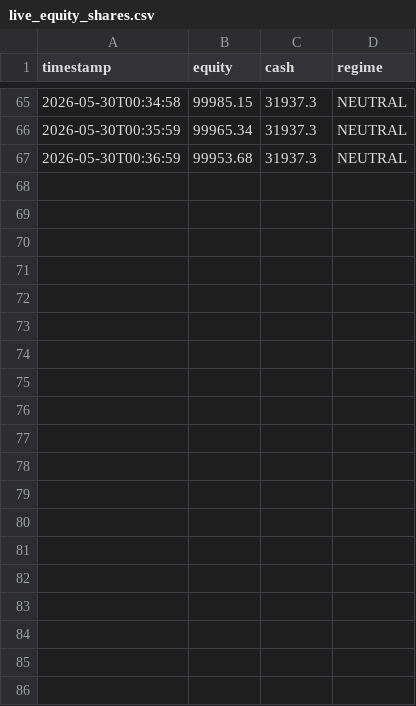
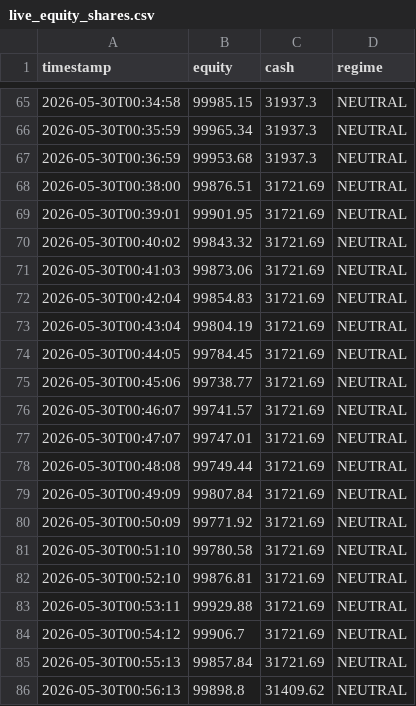
Before and after one commit to khinebo/trading_dashboard, a CSV file: live_equity_shares.csv, drawn as a sheet; only a part is shown, gaps mark what is left out; the diff names each change by its address in the sheet, - before the commit and + after, or states it on an @@ line.

```diff
--- a/live_equity_shares.csv
+++ b/live_equity_shares.csv
+row 68: 2026-05-30T00:38:00 | 99876.51 | 31721.69 | NEUTRAL
+row 69: 2026-05-30T00:39:01 | 99901.95 | 31721.69 | NEUTRAL
+row 70: 2026-05-30T00:40:02 | 99843.32 | 31721.69 | NEUTRAL
+row 71: 2026-05-30T00:41:03 | 99873.06 | 31721.69 | NEUTRAL
+row 72: 2026-05-30T00:42:04 | 99854.83 | 31721.69 | NEUTRAL
+row 73: 2026-05-30T00:43:04 | 99804.19 | 31721.69 | NEUTRAL
+row 74: 2026-05-30T00:44:05 | 99784.45 | 31721.69 | NEUTRAL
+row 75: 2026-05-30T00:45:06 | 99738.77 | 31721.69 | NEUTRAL
+row 76: 2026-05-30T00:46:07 | 99741.57 | 31721.69 | NEUTRAL
+row 77: 2026-05-30T00:47:07 | 99747.01 | 31721.69 | NEUTRAL
+row 78: 2026-05-30T00:48:08 | 99749.44 | 31721.69 | NEUTRAL
+row 79: 2026-05-30T00:49:09 | 99807.84 | 31721.69 | NEUTRAL
+row 80: 2026-05-30T00:50:09 | 99771.92 | 31721.69 | NEUTRAL
+row 81: 2026-05-30T00:51:10 | 99780.58 | 31721.69 | NEUTRAL
+row 82: 2026-05-30T00:52:10 | 99876.81 | 31721.69 | NEUTRAL
+row 83: 2026-05-30T00:53:11 | 99929.88 | 31721.69 | NEUTRAL
+row 84: 2026-05-30T00:54:12 | 99906.7 | 31721.69 | NEUTRAL
+row 85: 2026-05-30T00:55:13 | 99857.84 | 31721.69 | NEUTRAL
+row 86: 2026-05-30T00:56:13 | 99898.8 | 31409.62 | NEUTRAL
```
Also changed, not shown: live_equity_crypto.csv, live_trades_shares.csv.
